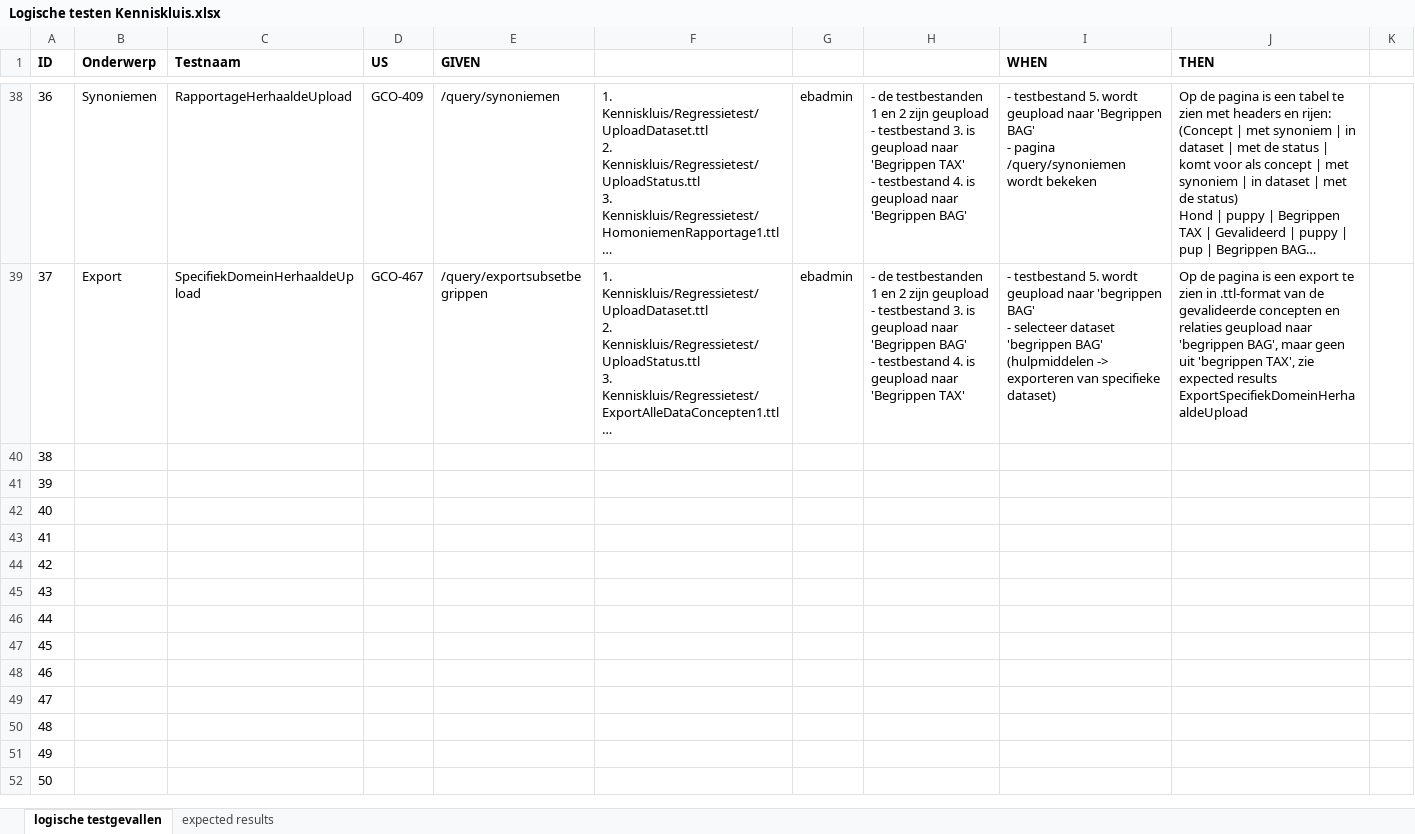
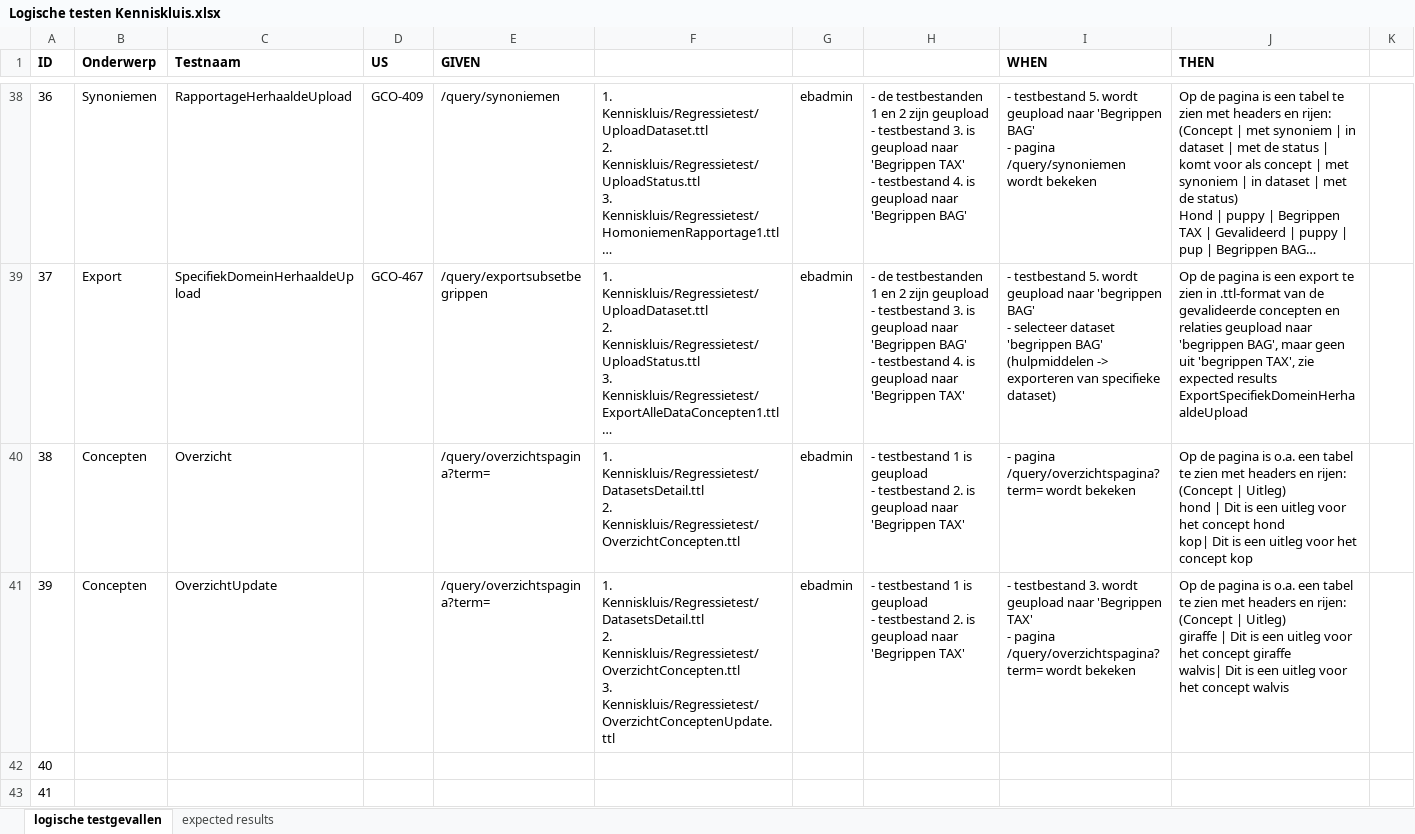
Before and after one commit to bp4mc2/bp4mc2, an Excel workbook: catalogusdata/Logische testen Kenniskluis.xlsx, sheet logische testgevallen, drawn as a sheet; only a part is shown, gaps mark what is left out; the shorter side is filled out with more unchanged rows; long unchanged cells end in …; values as stored, in another font and other column widths than the file's, no borders; ↵ is a line break in a cell; the diff names each change by its address in the sheet, - before the commit and + after, or states it on an @@ line.

Commit message:
logische testgevallen export + overzichtspagina, met bijbehorende testbestanden

```diff
--- a/catalogusdata/Logische testen Kenniskluis.xlsx (sheet logische testgevallen)
+++ b/catalogusdata/Logische testen Kenniskluis.xlsx (sheet logische testgevallen)
-B40:B41 (Onderwerp): (empty)
+B40:B41 (Onderwerp): Concepten
-C40 (Testnaam): (empty)
+C40 (Testnaam): Overzicht
-E40:E41 (GIVEN): (empty)
+E40:E41 (GIVEN): /query/overzichtspagina?term=
-F40: (empty)
+F40: 1. Kenniskluis/Regressietest/DatasetsDetail.ttl ↵ 2. Kenniskluis/Regressietest/OverzichtConcepten.ttl
-G40:G41: (empty)
+G40:G41: ebadmin
-H40:H41: (empty)
+H40:H41: - testbestand 1 is geupload ↵ - testbestand 2. is geupload naar 'Begrippen TAX'
-I40 (WHEN): (empty)
+I40 (WHEN): - pagina /query/overzichtspagina?term= wordt bekeken
-J40 (THEN): (empty)
+J40 (THEN): Op de pagina is o.a. een tabel te zien met headers en rijen: ↵ (Concept | Uitleg) ↵ hond | Dit is een uitleg voor het concept hond ↵ kop| Dit is een uitleg voor het concept kop
-C41 (Testnaam): (empty)
+C41 (Testnaam): OverzichtUpdate
-F41: (empty)
+F41: 1. Kenniskluis/Regressietest/DatasetsDetail.ttl ↵ 2. Kenniskluis/Regressietest/OverzichtConcepten.ttl ↵ 3. Kenniskluis/Regressietest/OverzichtConceptenUpdate.ttl
-I41 (WHEN): (empty)
+I41 (WHEN): - testbestand 3. wordt geupload naar 'Begrippen TAX' ↵ - pagina /query/overzichtspagina?term= wordt bekeken
-J41 (THEN): (empty)
+J41 (THEN): Op de pagina is o.a. een tabel te zien met headers en rijen: ↵ (Concept | Uitleg) ↵ giraffe | Dit is een uitleg voor het concept giraffe ↵ walvis| Dit is een uitleg voor het concept walvis
```
Also changed, not shown: 6 other files.
